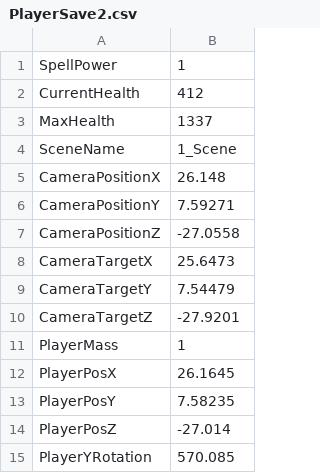
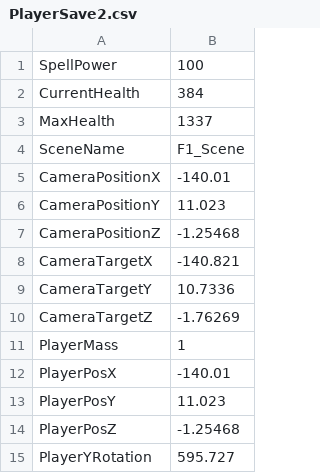
Before and after one commit to HalcionCyanide/SP3_T14N, a CSV file: Base/DrivenFiles/PlayerSave2.csv, drawn as a sheet.

Commit message:
doing some testing

```diff
--- a/Base/DrivenFiles/PlayerSave2.csv
+++ b/Base/DrivenFiles/PlayerSave2.csv
@@ -1,15 +1,15 @@
-SpellPower,1
-CurrentHealth,412
+SpellPower,100
+CurrentHealth,384
 MaxHealth,1337
-SceneName,1_Scene
-CameraPositionX,26.148
-CameraPositionY,7.59271
-CameraPositionZ,-27.0558
-CameraTargetX,25.6473
-CameraTargetY,7.54479
-CameraTargetZ,-27.9201
+SceneName,F1_Scene
+CameraPositionX,-140.01
+CameraPositionY,11.023
+CameraPositionZ,-1.25468
+CameraTargetX,-140.821
+CameraTargetY,10.7336
+CameraTargetZ,-1.76269
 PlayerMass,1
-PlayerPosX,26.1645
-PlayerPosY,7.58235
-PlayerPosZ,-27.014
-PlayerYRotation,570.085
+PlayerPosX,-140.01
+PlayerPosY,11.023
+PlayerPosZ,-1.25468
+PlayerYRotation,595.727
```
